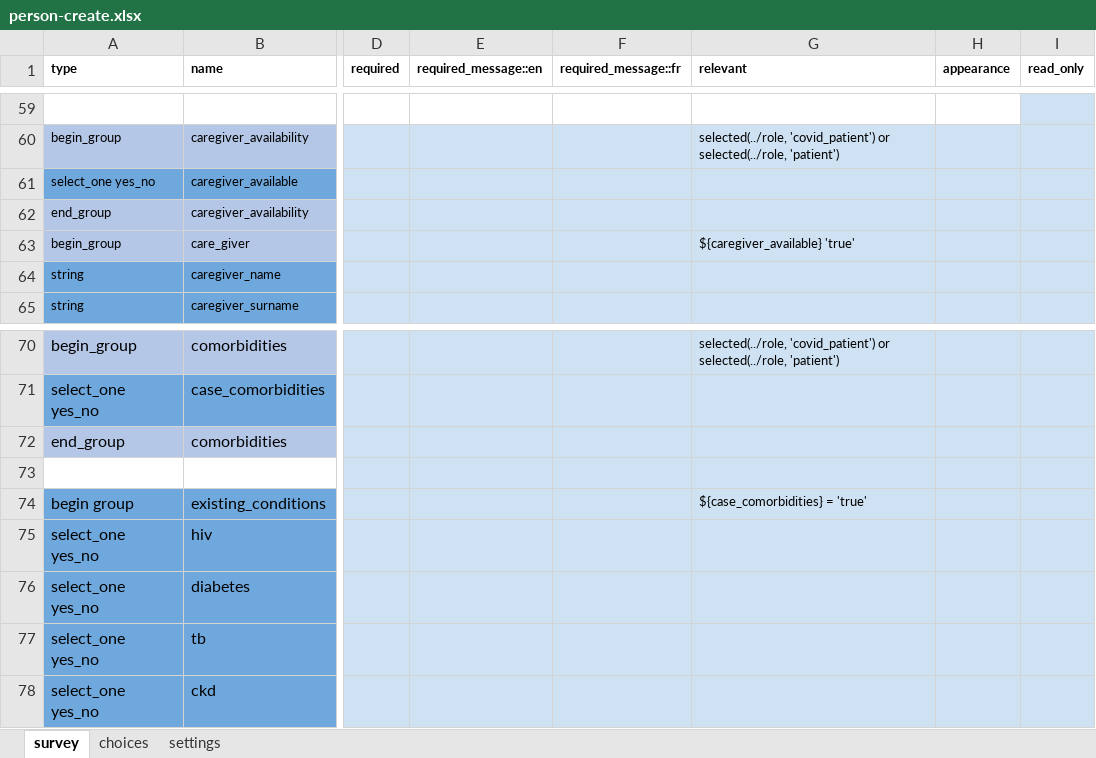
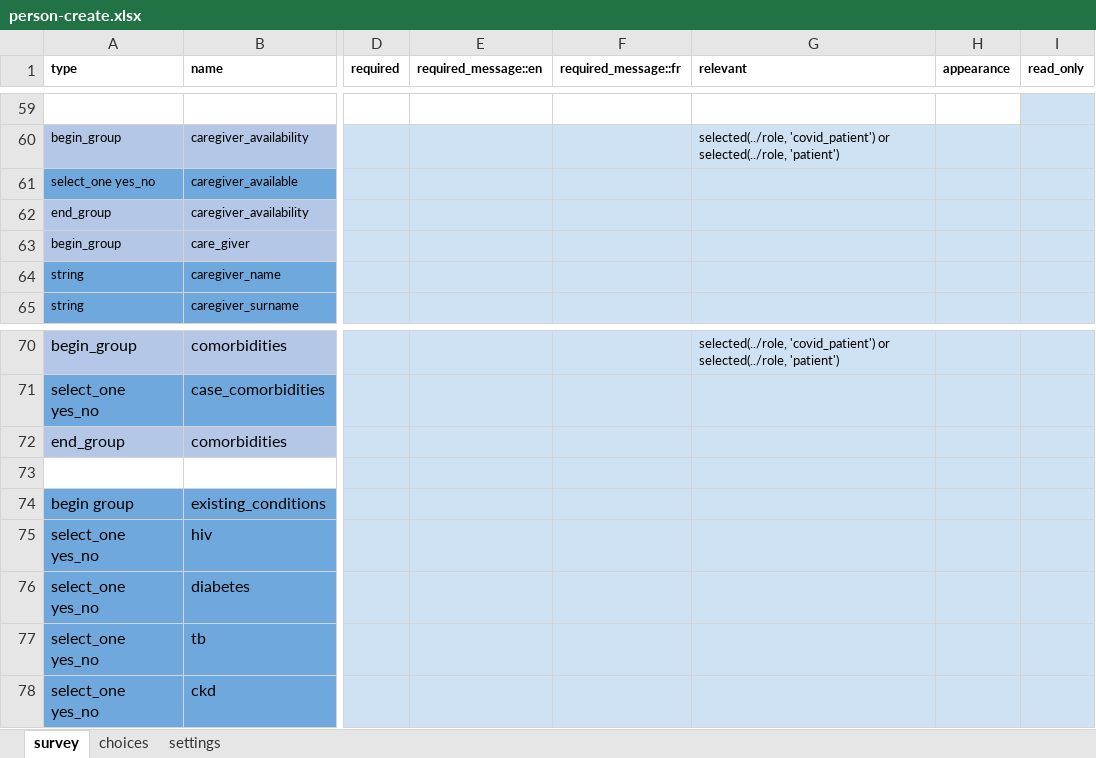
Before and after one commit to ronna/config-covid, an Excel workbook: ebs_with_tracing/forms/contact/person-create.xlsx, sheet survey, drawn as a sheet; only a part is shown, gaps mark what is left out; values as stored, in another font and other column widths than the file's, no borders; the diff names each change by its address in the sheet, - before the commit and + after, or states it on an @@ line.

Commit message:
Update person-create.xlsx

```diff
--- a/ebs_with_tracing/forms/contact/person-create.xlsx (sheet survey)
+++ b/ebs_with_tracing/forms/contact/person-create.xlsx (sheet survey)
-G63 (relevant): ${caregiver_available} 'true'
+G63 (relevant): (empty)
-G74 (relevant): ${case_comorbidities} = 'true'
+G74 (relevant): (empty)
```
Also changed, not shown: sheet settings.
